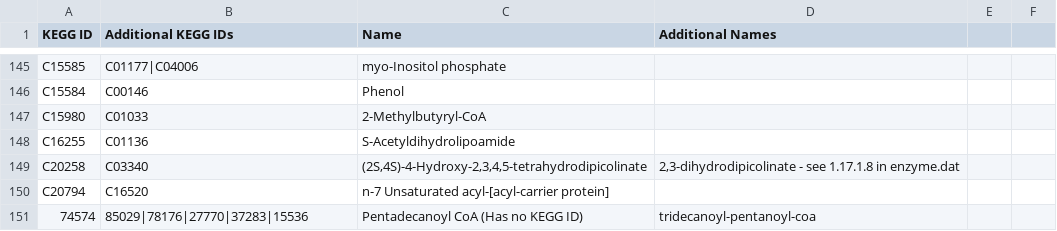
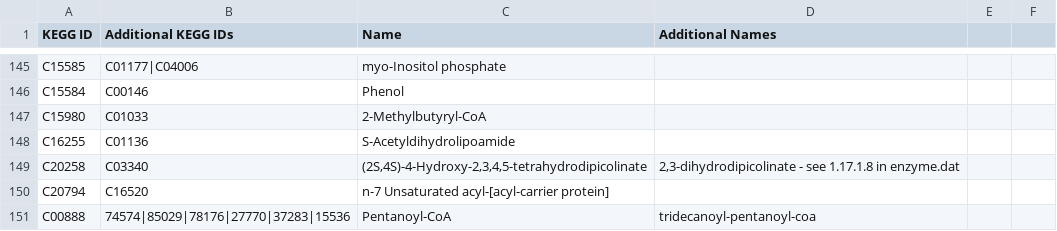
Before and after one commit to desmondlun/MOST, a CSV file: etc/visualization/metabolite_substitutions.csv, drawn as a sheet; only a part is shown, gaps mark what is left out; removed rows and columns are numbered as before the commit, all else as after; the diff names each change by its address in the sheet, - before the commit and + after, or states it on an @@ line.

```diff
--- a/etc/visualization/metabolite_substitutions.csv
+++ b/etc/visualization/metabolite_substitutions.csv
-row 151: 74574 | 85029|78176|27770|37283|15536 | Pentadecanoyl CoA (Has no KEGG ID) | tridecanoyl-pentanoyl-coa
+row 151: C00888 | 74574|85029|78176|27770|37283|15536 | Pentanoyl-CoA | tridecanoyl-pentanoyl-coa
```
Also changed, not shown: etc/visualization/chebiIds_keggIds.csv, etc/visualization/pathway_metabolite_positions.csv.
